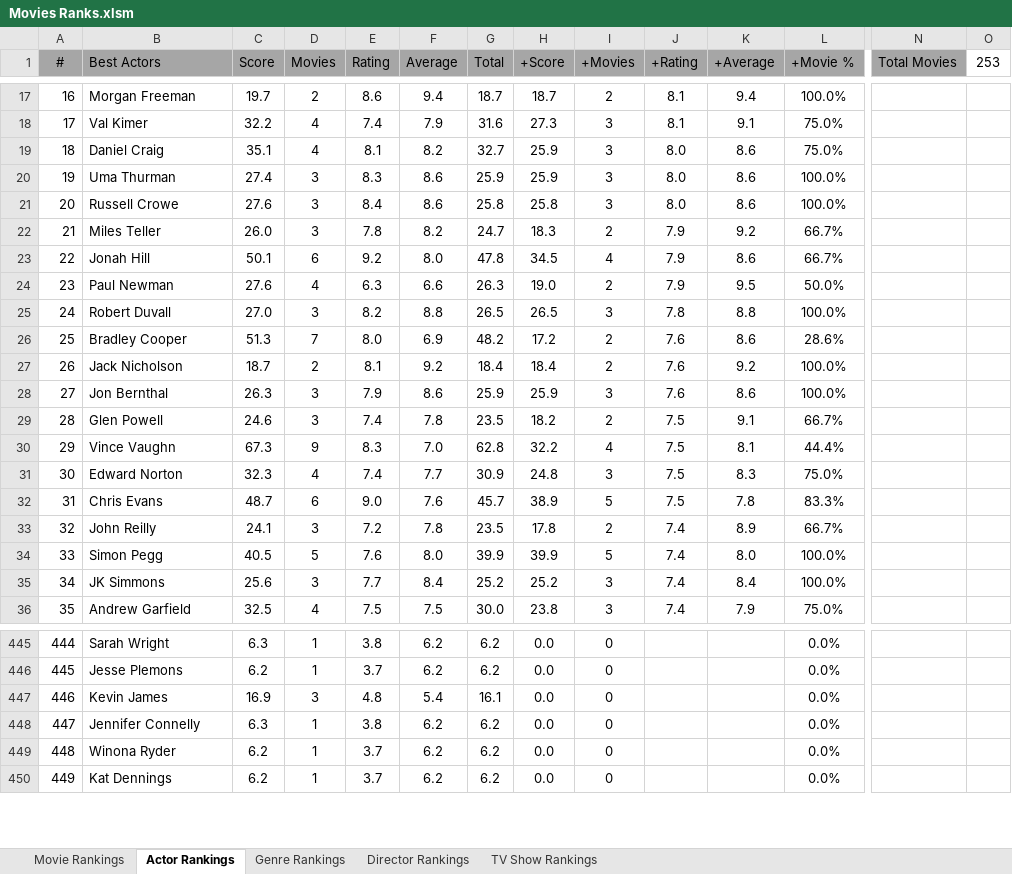
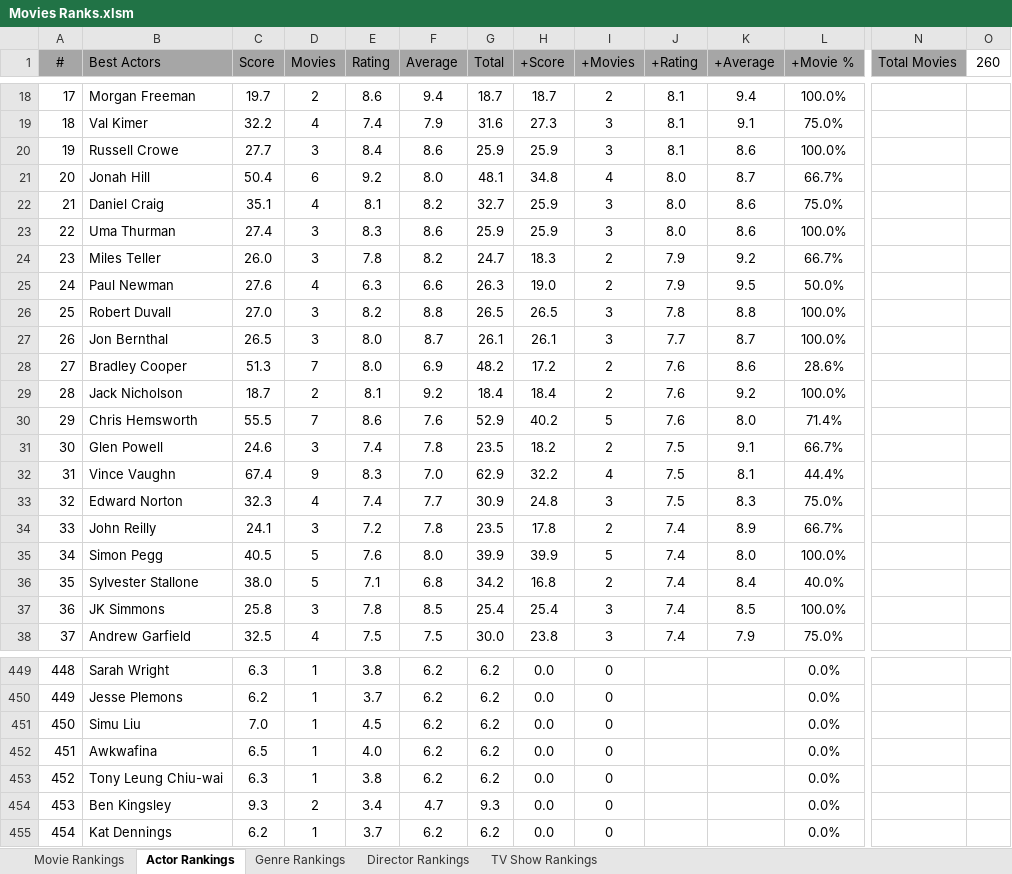
Before and after one commit to TylerGrossi/Movie-Rankings, an Excel workbook: Movies Ranks.xlsm, sheet Actor Rankings, drawn as a sheet; only a part is shown, gaps mark what is left out; values as stored, in another font and other column widths than the file's, no borders; charts and pictures not drawn; removed rows and columns are numbered as before the commit, all else as after; rows hold the shown columns only; the diff covers the shown part only; the diff names each change by its address in the sheet, - before the commit and + after, or states it on an @@ line.

Commit message:
Update movie datasets and enrich ratings information
- Added new entries to imdb_ratings.csv and imdb_watchlist.csv, enhancing the datasets with updated ratings and details.
- Modified Predicted_Scores.csv and Ratings_Enriched.csv to include additional movie entries and ensure data accuracy.
- Updated binary files movie_score_predictor.pkl and Movies Ranks.xlsm to reflect recent changes and improve overall prediction outputs.
- Enhanced Watchlist_Enriched.csv with additional movie details for consistency across datasets.

```diff
--- a/Movies Ranks.xlsm (sheet Actor Rankings)
+++ b/Movies Ranks.xlsm (sheet Actor Rankings)
-O1: 253
+O1: 260
@@ column A (#) renumbered from row 14 down @@
+row 20: 19 | Russell Crowe | 27.7 | 3 | 8.4 | 8.6 | 25.9 | 25.9 | 3 | 8.1 | 8.6 | 100.0%
+row 21: 20 | Jonah Hill | 50.4 | 6 | 9.2 | 8.0 | 48.1 | 34.8 | 4 | 8.0 | 8.7 | 66.7%
-row 21: 20 | Russell Crowe | 27.6 | 3 | 8.4 | 8.6 | 25.8 | 25.8 | 3 | 8.0 | 8.6 | 100.0%
-row 23: 22 | Jonah Hill | 50.1 | 6 | 9.2 | 8.0 | 47.8 | 34.5 | 4 | 7.9 | 8.6 | 66.7%
+row 27: 26 | Jon Bernthal | 26.5 | 3 | 8.0 | 8.7 | 26.1 | 26.1 | 3 | 7.7 | 8.7 | 100.0%
-row 28: 27 | Jon Bernthal | 26.3 | 3 | 7.9 | 8.6 | 25.9 | 25.9 | 3 | 7.6 | 8.6 | 100.0%
+row 30: 29 | Chris Hemsworth | 55.5 | 7 | 8.6 | 7.6 | 52.9 | 40.2 | 5 | 7.6 | 8.0 | 71.4%
-C32 (Score): 67.3
+C32 (Score): 67.4
-G32 (Total): 62.8
+G32 (Total): 62.9
-row 32: 31 | Chris Evans | 48.7 | 6 | 9.0 | 7.6 | 45.7 | 38.9 | 5 | 7.5 | 7.8 | 83.3%
+row 36: 35 | Sylvester Stallone | 38.0 | 5 | 7.1 | 6.8 | 34.2 | 16.8 | 2 | 7.4 | 8.4 | 40.0%
-C37 (Score): 25.6
+C37 (Score): 25.8
-E37 (Rating): 7.7
+E37 (Rating): 7.8
-F37 (Average): 8.4
+F37 (Average): 8.5
-G37 (Total): 25.2
+G37 (Total): 25.4
-H37 (+Score): 25.2
+H37 (+Score): 25.4
-K37 (+Average): 8.4
+K37 (+Average): 8.5
-row 447: 446 | Kevin James | 16.9 | 3 | 4.8 | 5.4 | 16.1 | 0.0 | 0 |  |  | 0.0%
+row 451: 450 | Simu Liu | 7.0 | 1 | 4.5 | 6.2 | 6.2 | 0.0 | 0 |  |  | 0.0%
+row 452: 451 | Awkwafina | 6.5 | 1 | 4.0 | 6.2 | 6.2 | 0.0 | 0 |  |  | 0.0%
-B453 (Best Actors): Jennifer Connelly
+B453 (Best Actors): Tony Leung Chiu-wai
-row 449: 448 | Winona Ryder | 6.2 | 1 | 3.7 | 6.2 | 6.2 | 0.0 | 0 |  |  | 0.0%
+row 454: 453 | Ben Kingsley | 9.3 | 2 | 3.4 | 4.7 | 9.3 | 0.0 | 0 |  |  | 0.0%
```
Also changed, not shown: 20 added rows, 17 removed rows, 6 moved rows, 84 edited cells and cell formats elsewhere in this sheet, sheet Movie Rankings, sheet Director Rankings, sheet Genre Rankings, formulas that keep their value, 6 other files.
